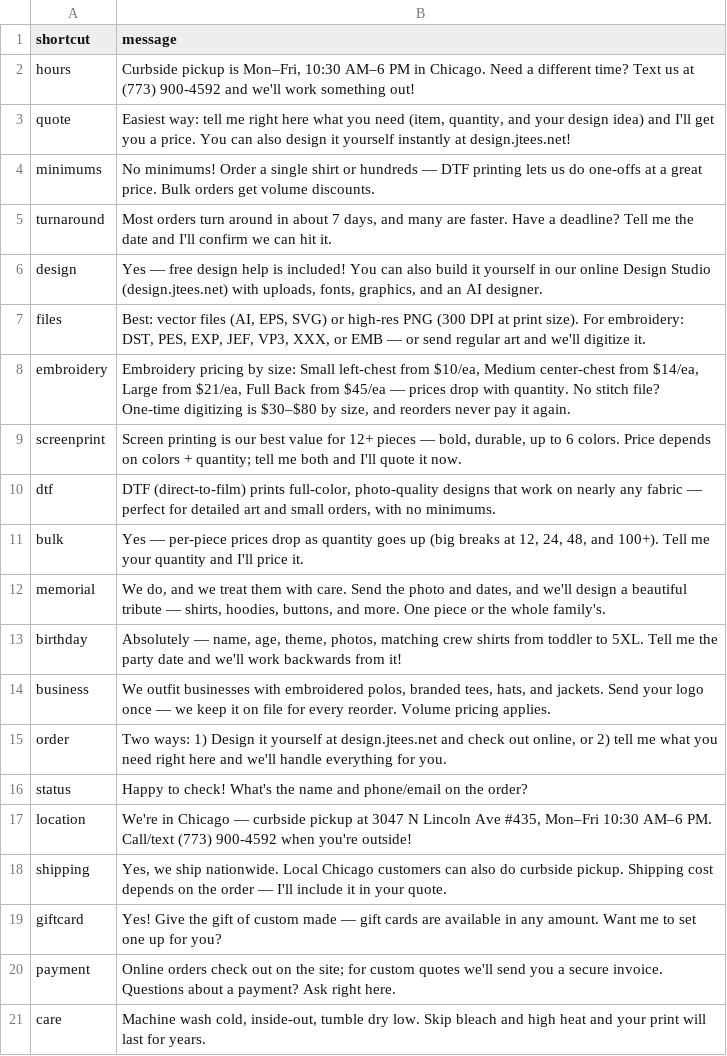
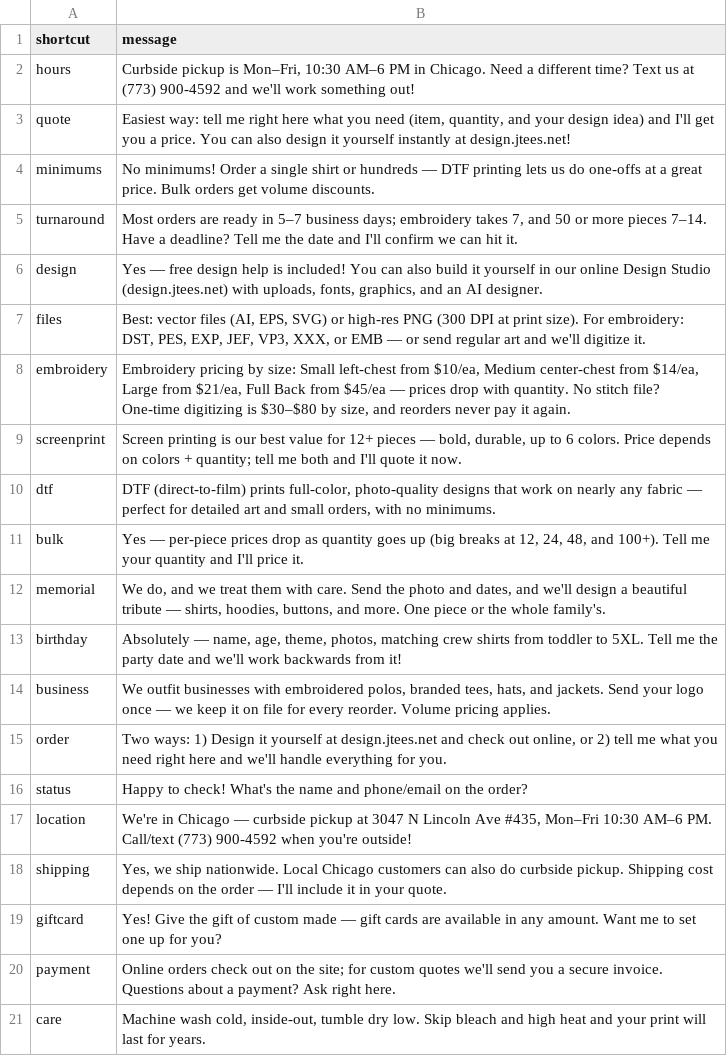
Before and after one commit to alwinte5-rgb/junesteesnthings-backend, a CSV file: docs/tawk-shortcuts.csv, drawn as a sheet.

Commit message:
Time frames match the shop: 5-7 days, embroidery 7, 50+ pieces 7-14

```diff
--- a/docs/tawk-shortcuts.csv
+++ b/docs/tawk-shortcuts.csv
@@ -4,3 +4,3 @@ quote,"Easiest way: tell me right here what you need (item, quantity, and your d
 minimums,No minimums! Order a single shirt or hundreds — DTF printing lets us do one-offs at a great price. Bulk orders get volume discounts.
-turnaround,"Most orders turn around in about 7 days, and many are faster. Have a deadline? Tell me the date and I'll confirm we can hit it."
+turnaround,"Most orders are ready in 5–7 business days; embroidery takes 7, and 50 or more pieces 7–14. Have a deadline? Tell me the date and I'll confirm we can hit it."
 design,"Yes — free design help is included! You can also build it yourself in our online Design Studio (design.jtees.net) with uploads, fonts, graphics, and an AI designer."
```
Also changed, not shown: 18 other files.
